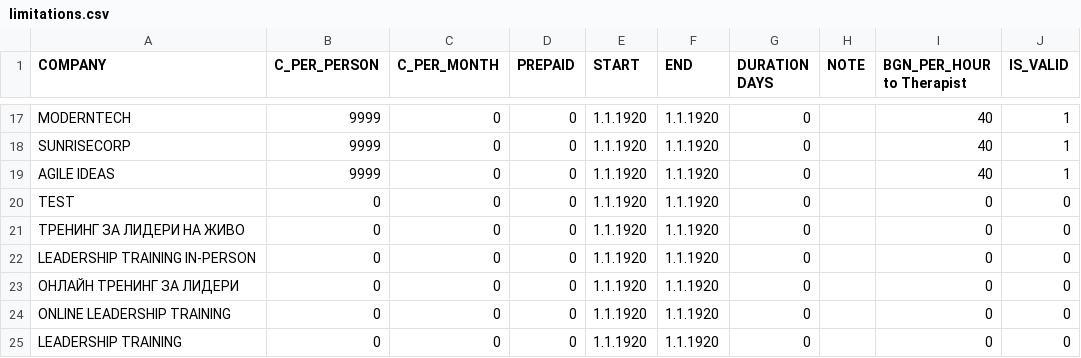
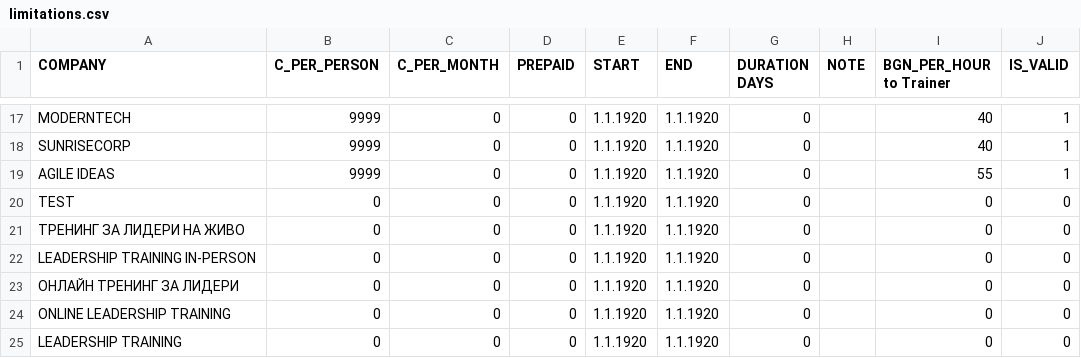
Before and after one commit to maon0002/Reports-Data-Transformation-And-Visualization-Training-Sessions, a CSV file: project/imports/limitations.csv, drawn as a sheet; only a part is shown, gaps mark what is left out; the diff names each change by its address in the sheet, - before the commit and + after, or states it on an @@ line.

```diff
--- a/project/imports/limitations.csv
+++ b/project/imports/limitations.csv
-I1: BGN_PER_HOUR to Therapist
+I1: BGN_PER_HOUR to Trainer
-I19 (BGN_PER_HOUR to Trainer): 40
+I19 (BGN_PER_HOUR to Trainer): 55
```
Also changed, not shown: project/imports/schedule2023-04-18.csv, 13 other files.
